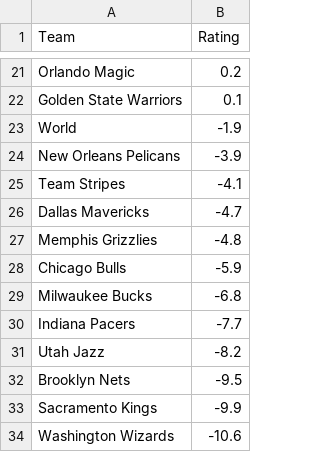
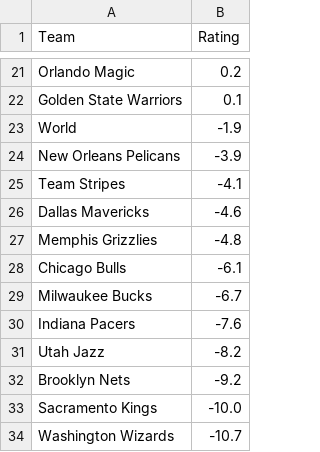
Before and after one commit to lgdsbrand/nba-model, a CSV file: nba/data/ranking.csv, drawn as a sheet; only a part is shown, gaps mark what is left out; the diff covers the shown part only.

```diff
--- a/nba/data/ranking.csv
+++ b/nba/data/ranking.csv
@@ -25,10 +25,10 @@ New Orleans Pelicans,-3.9
 Team Stripes,-4.1
-Dallas Mavericks,-4.7
+Dallas Mavericks,-4.6
 Memphis Grizzlies,-4.8
-Chicago Bulls,-5.9
-Milwaukee Bucks,-6.8
-Indiana Pacers,-7.7
+Chicago Bulls,-6.1
+Milwaukee Bucks,-6.7
+Indiana Pacers,-7.6
 Utah Jazz,-8.2
-Brooklyn Nets,-9.5
-Sacramento Kings,-9.9
-Washington Wizards,-10.6
+Brooklyn Nets,-9.2
+Sacramento Kings,-10.0
+Washington Wizards,-10.7
```
Also changed, not shown: 12 edited cells elsewhere in this file, data/raw/2027_teams.csv, nba/data/games.csv, 11 other files.
